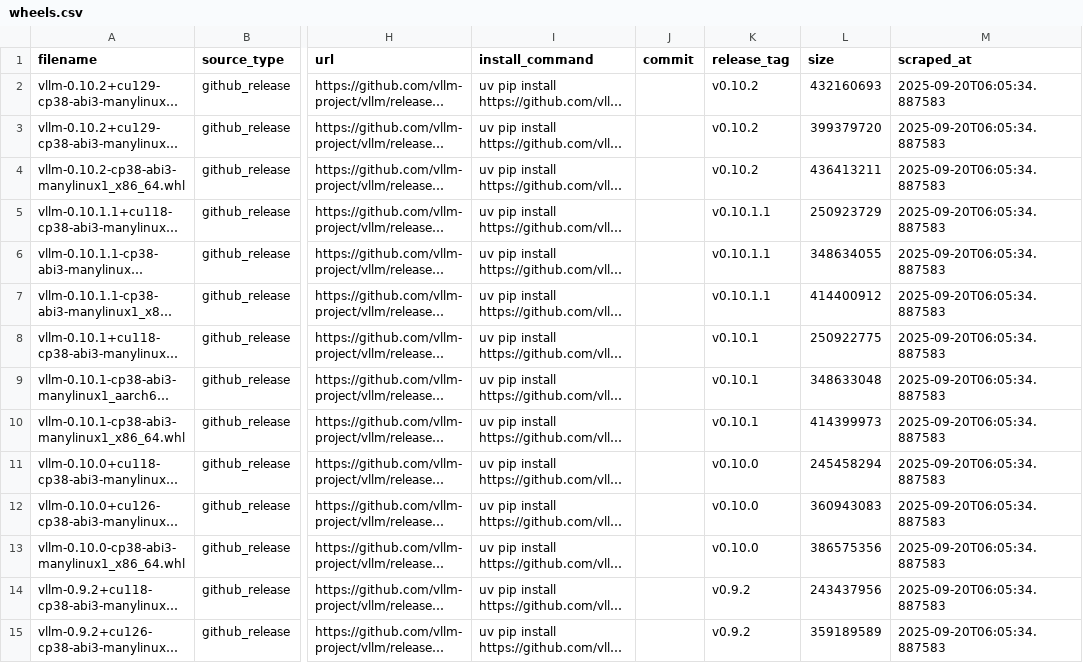
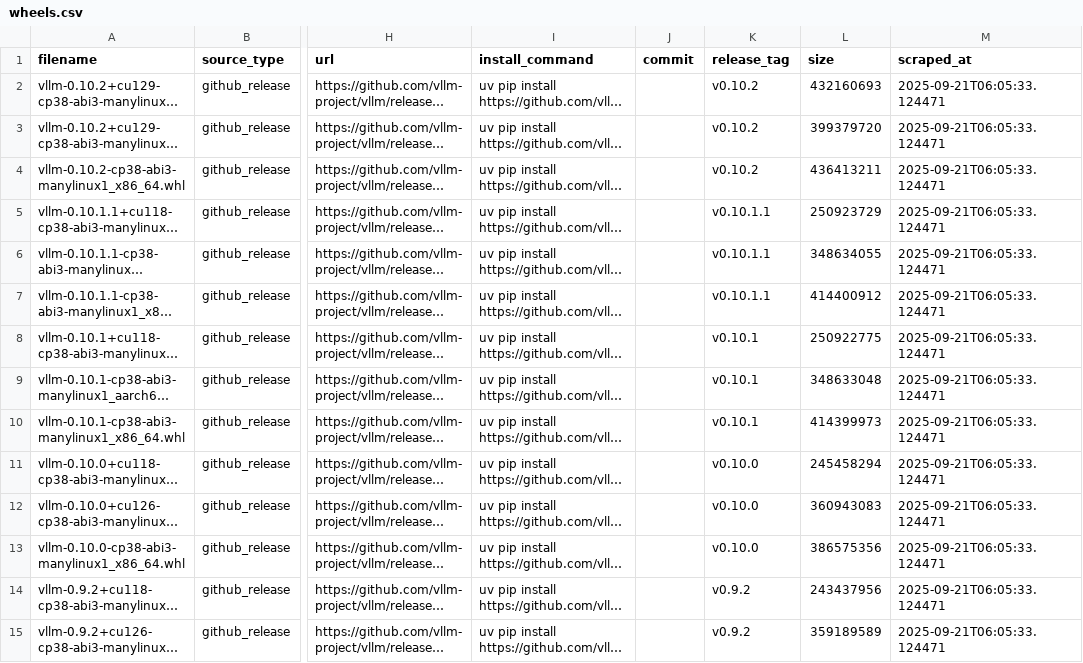
Before and after one commit to mgoin/vllm-wheels, a CSV file: data/wheels.csv, drawn as a sheet; only a part is shown, gaps mark what is left out; long unchanged cells end in …; the diff covers the shown part only; the diff names each change by its address in the sheet, - before the commit and + after, or states it on an @@ line.

```diff
--- a/data/wheels.csv
+++ b/data/wheels.csv
-M2:M15 (scraped_at): 2025-09-20T06:05:34.887583
+M2:M15 (scraped_at): 2025-09-21T06:05:33.124471
```
Also changed, not shown: 40 edited cells elsewhere in this file, 2 other files.
